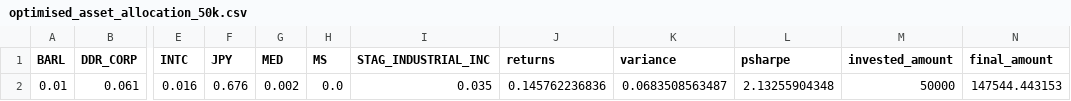
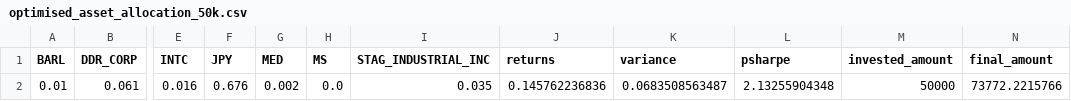
Before and after one commit to 55wang/bnp_hackathon, a CSV file: optimised_asset_allocation_50k.csv, drawn as a sheet; only a part is shown, gaps mark what is left out; the diff names each change by its address in the sheet, - before the commit and + after, or states it on an @@ line.

```diff
--- a/optimised_asset_allocation_50k.csv
+++ b/optimised_asset_allocation_50k.csv
-N2 (final_amount): 147544.443153
+N2 (final_amount): 73772.2215766
```
Also changed, not shown: asset_distribution_10k.csv, asset_distribution_20k.csv, 4 other files.
